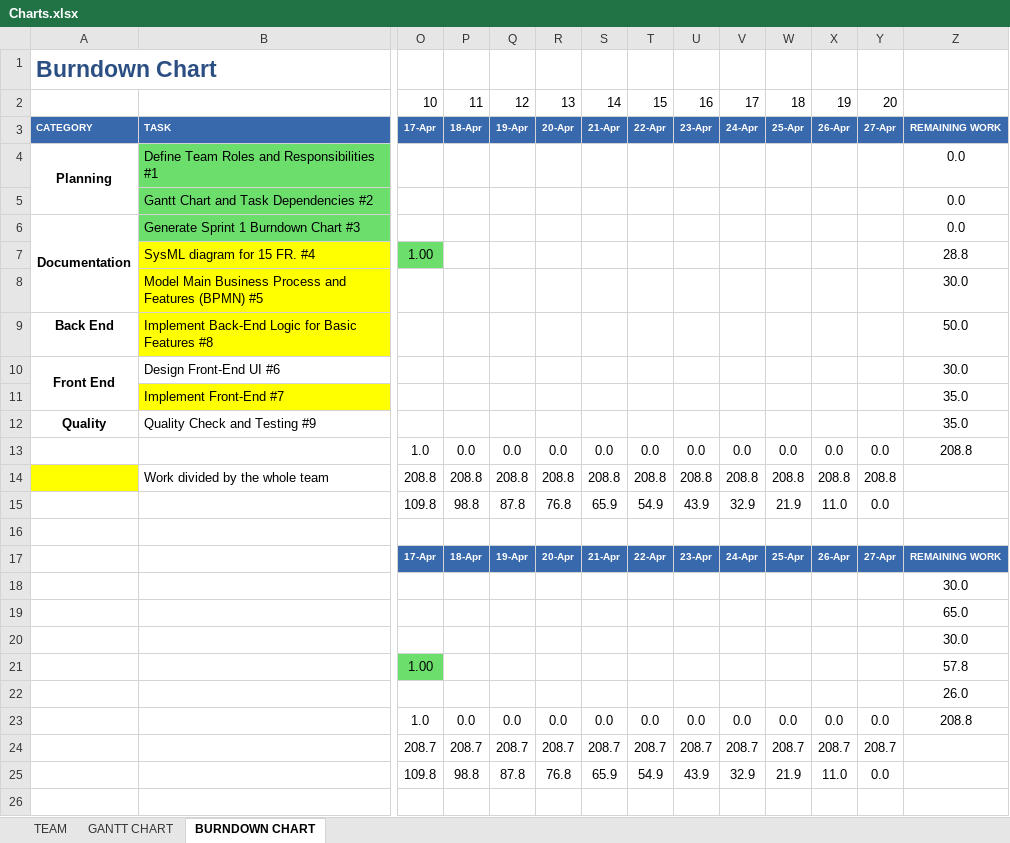
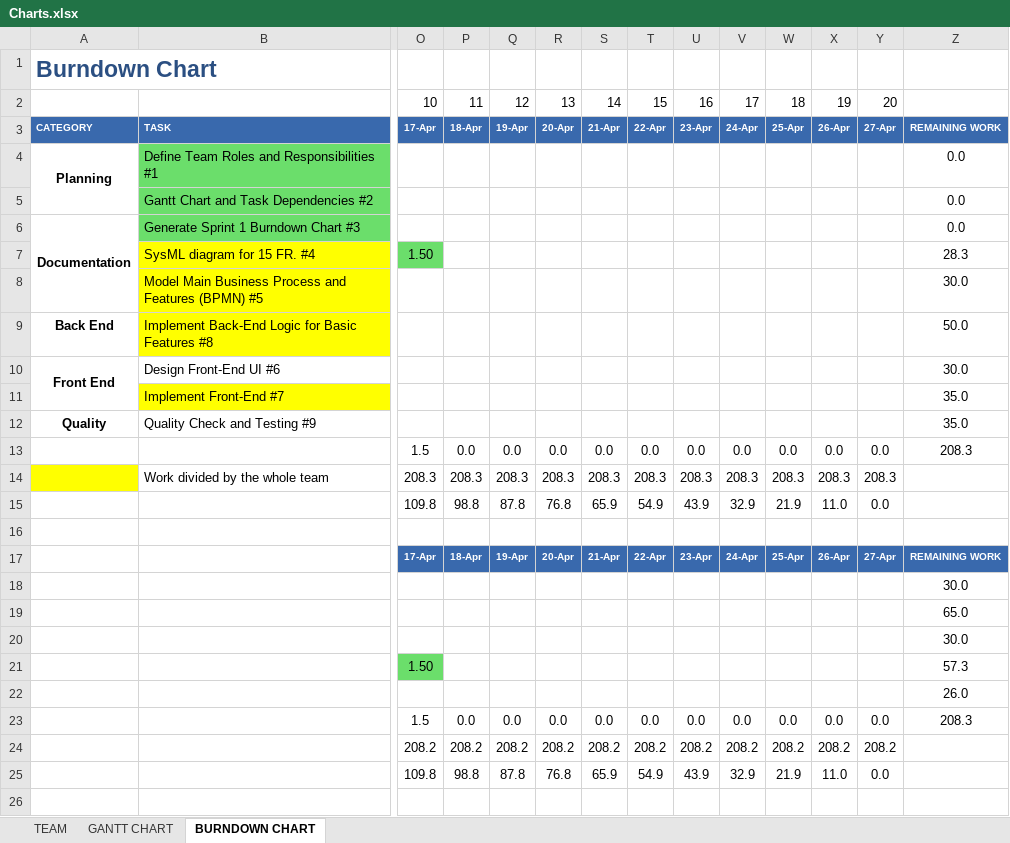
Before and after one commit to luislamy/msp, an Excel workbook: Charts.xlsx, sheet BURNDOWN CHART, drawn as a sheet; only a part is shown, gaps mark what is left out; values as stored, in another font and other column widths than the file's, no borders; charts and pictures not drawn; the diff names each change by its address in the sheet, - before the commit and + after, or states it on an @@ line.

Commit message:
Update Hours

```diff
--- a/Charts.xlsx (sheet BURNDOWN CHART)
+++ b/Charts.xlsx (sheet BURNDOWN CHART)
-O7: 1.00
+O7: 1.50
-Z7: 28.8
+Z7: 28.3
-O13: 1.0
+O13: 1.5
-Z13: 208.8
+Z13: 208.3
-O14: 208.8
+O14: 208.3
-P14: 208.8
+P14: 208.3
-Q14: 208.8
+Q14: 208.3
-R14: 208.8
+R14: 208.3
-S14: 208.8
+S14: 208.3
-T14: 208.8
+T14: 208.3
-U14: 208.8
+U14: 208.3
-V14: 208.8
+V14: 208.3
-W14: 208.8
+W14: 208.3
-X14: 208.8
+X14: 208.3
-Y14: 208.8
+Y14: 208.3
-O21: 1.00
+O21: 1.50
-Z21: 57.8
+Z21: 57.3
-O23: 1.0
+O23: 1.5
-Z23: 208.8
+Z23: 208.3
-O24: 208.7
+O24: 208.2
-P24: 208.7
+P24: 208.2
-Q24: 208.7
+Q24: 208.2
-R24: 208.7
+R24: 208.2
-S24: 208.7
+S24: 208.2
-T24: 208.7
+T24: 208.2
-U24: 208.7
+U24: 208.2
-V24: 208.7
+V24: 208.2
-W24: 208.7
+W24: 208.2
-X24: 208.7
+X24: 208.2
-Y24: 208.7
+Y24: 208.2
```
Also changed, not shown: charts or pictures.
